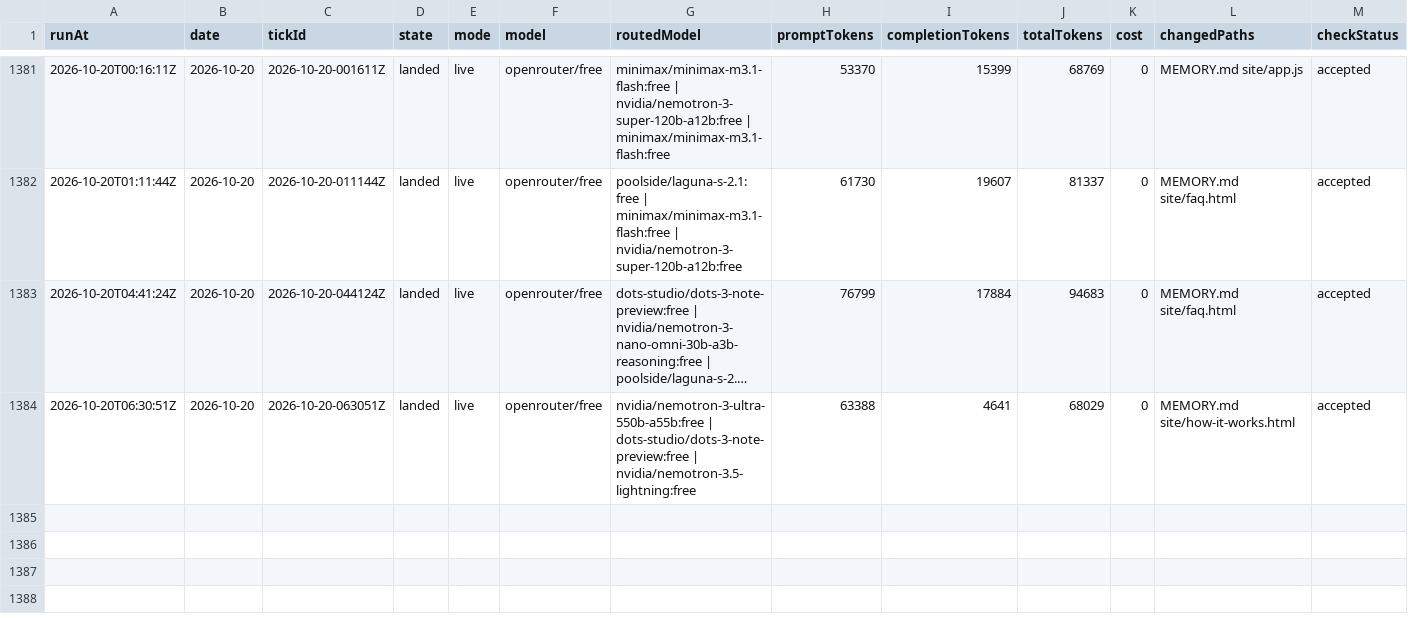
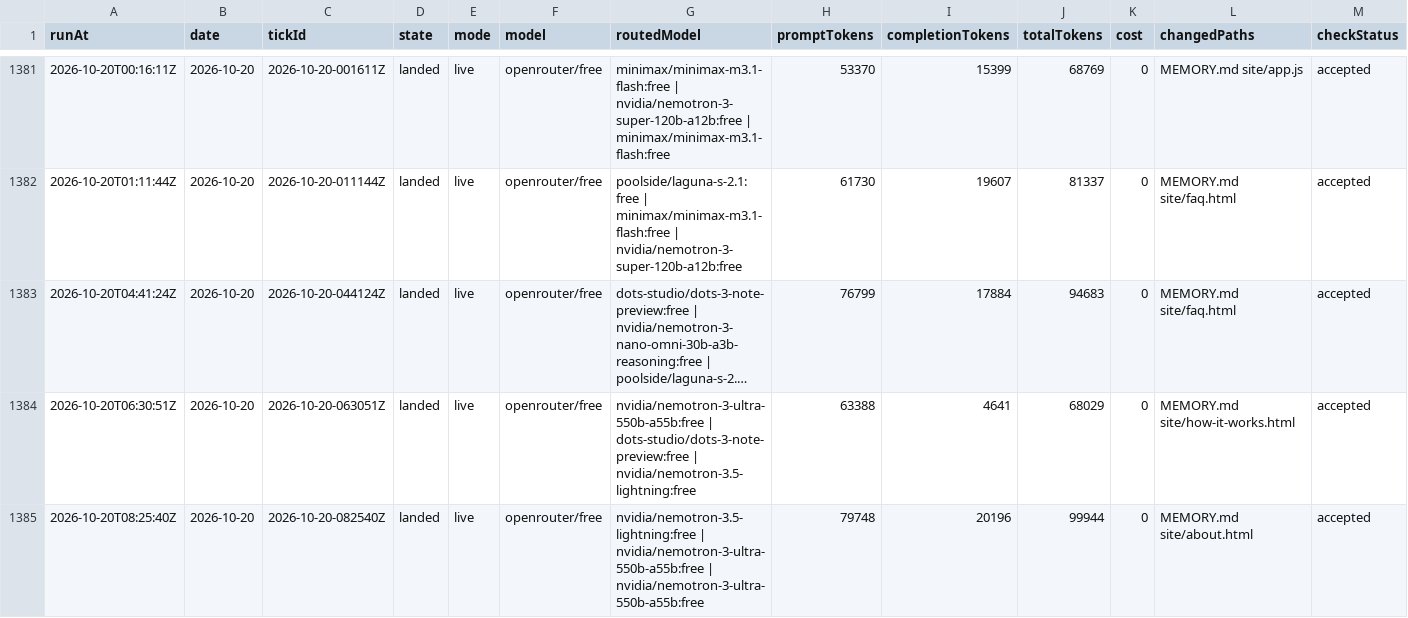
Before and after one commit to s04/momento, a CSV file: data/gold/ticks.csv, drawn as a sheet; only a part is shown, gaps mark what is left out; long unchanged cells end in …; rows hold the shown columns only; the diff names each change by its address in the sheet, - before the commit and + after, or states it on an @@ line.

```diff
--- a/data/gold/ticks.csv
+++ b/data/gold/ticks.csv
+row 1385: 2026-10-20T08:25:40Z | 2026-10-20 | 2026-10-20-082540Z | landed | live | openrouter/free | nvidia/nemotron-3.5-lightning:free | nvidia/nemotron-3-ultra-550b-a55b:free | nvidia/nemotron-3-ultra-550b-a55b:free | 79748 | 20196 | 99944 | 0 | MEMORY.md site/about.html | accepted
```
Also changed, not shown: 8 other files.
